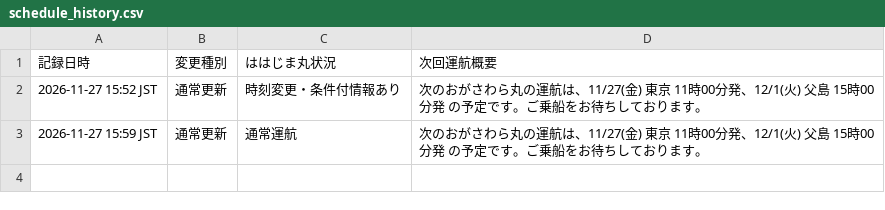
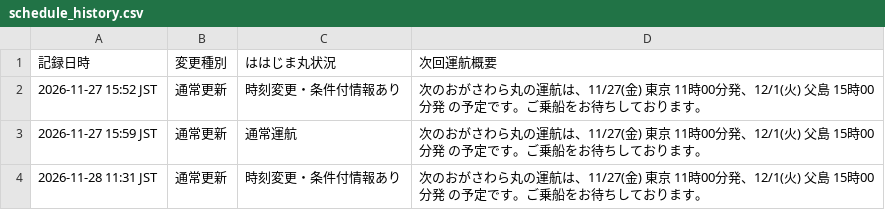
Before and after one commit to ogasawara-app/ogamaru-app, a CSV file: schedule_history.csv, drawn as a sheet.

```diff
--- a/schedule_history.csv
+++ b/schedule_history.csv
@@ -3 +3,2 @@
 2026-11-27 15:59 JST,通常更新,通常運航,次のおがさわら丸の運航は、11/27(金) 東京 11時00分発、12/1(火) 父島 15時00分発 の予定です。ご乗船をお待ちしております。
+2026-11-28 11:31 JST,通常更新,時刻変更・条件付情報あり,次のおがさわら丸の運航は、11/27(金) 東京 11時00分発、12/1(火) 父島 15時00分発 の予定です。ご乗船をお待ちしております。
```
Also changed, not shown: 1 other file.
